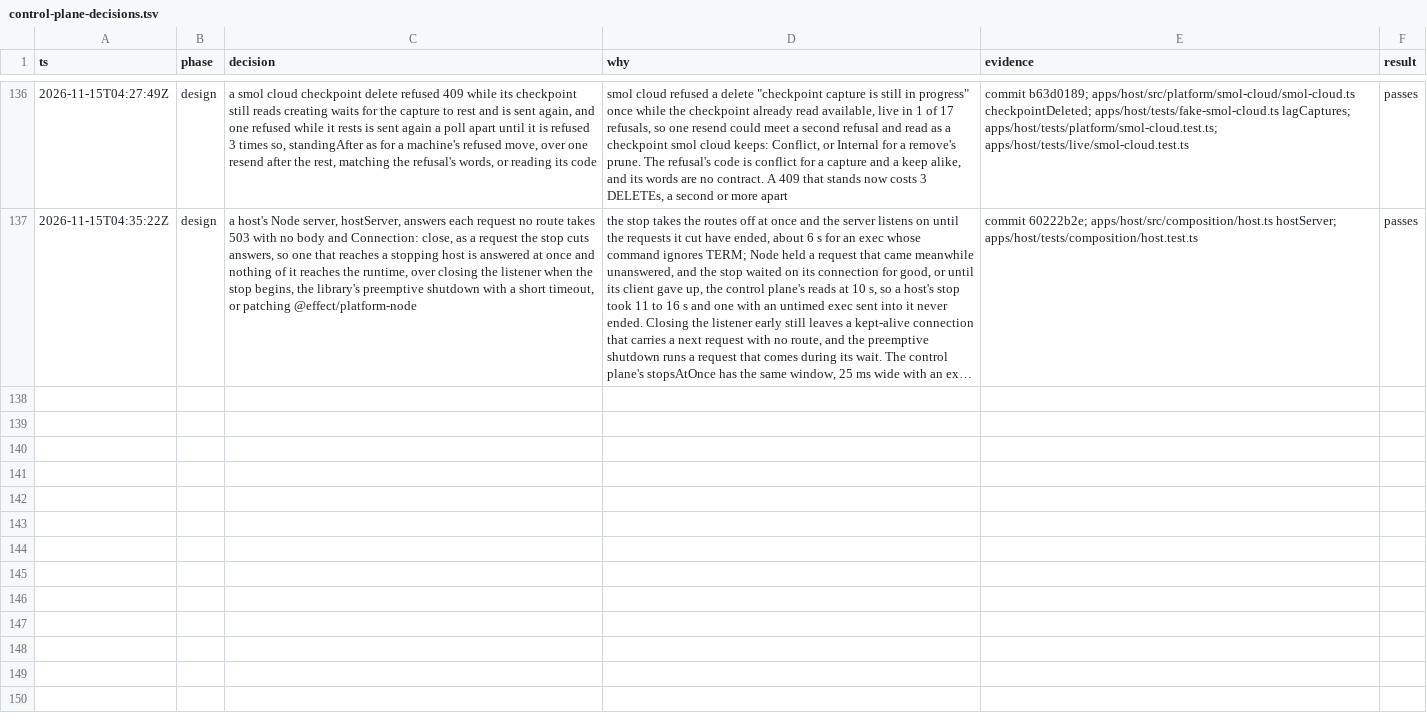
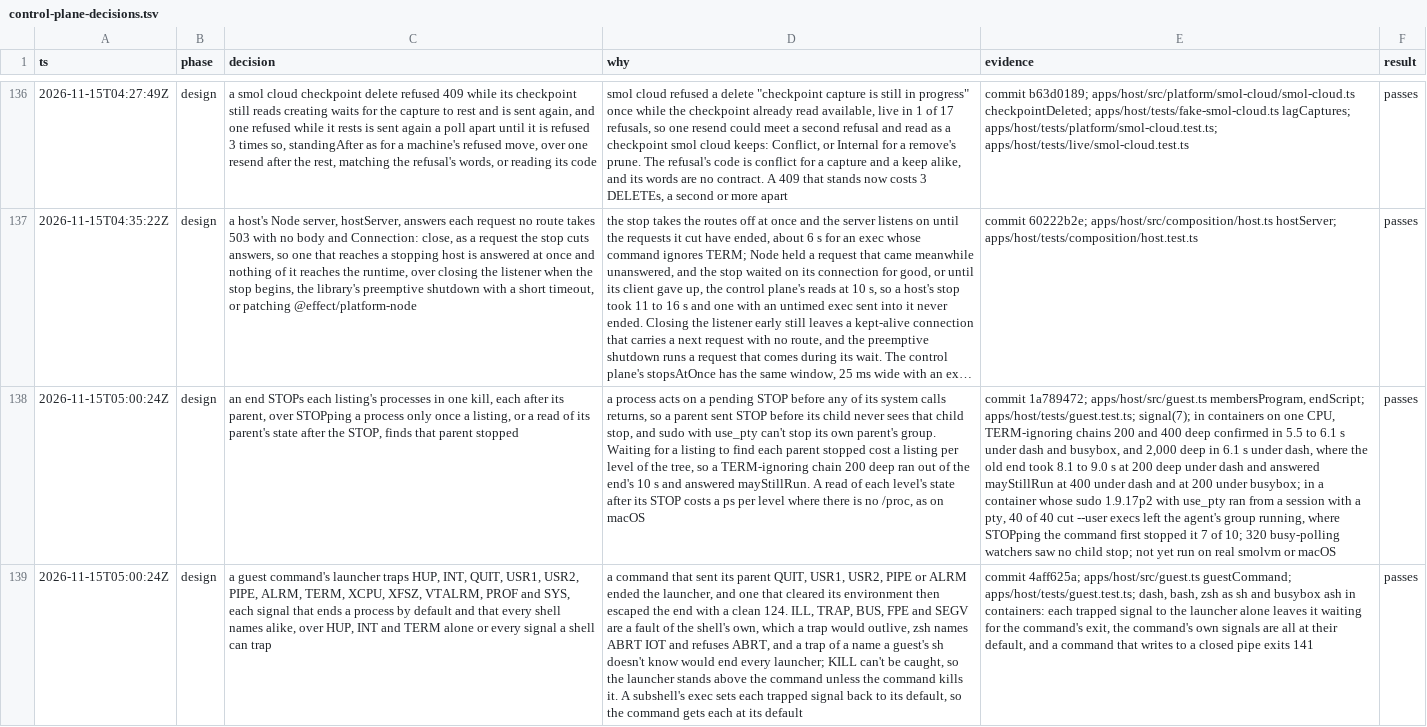
Before and after one commit to gjermundgaraba/clankerbox, a TSV file: docs/design/control-plane-decisions.tsv, drawn as a sheet; only a part is shown, gaps mark what is left out; long unchanged cells end in …; the diff names each change by its address in the sheet, - before the commit and + after, or states it on an @@ line.

Commit message:
Record why an end STOPs in one kill and what the launcher traps
The end's STOP order and the launcher's traps changed in this round,
and the trail had no row for either, so it said the end still waited
for a listing per level and the launcher trapped three signals.

```diff
--- a/docs/design/control-plane-decisions.tsv
+++ b/docs/design/control-plane-decisions.tsv
+row 138: 2026-11-15T05:00:24Z | design | an end STOPs each listing's processes in one kill, each after its parent, over STOPping a process only once a listing, or a read of its parent's state after the STOP, finds that parent stopped | a process acts on a pending STOP before any of its system calls returns, so a parent sent STOP before its child never sees that child stop, and sudo with use_pty can't stop its own parent's group. Waiting for a listing to find each parent stopped cost a listing per level of the tree, so a TERM-ignoring chain 200 deep ran out of the end's 10 s and answered mayStillRun. A read of each level's state after its STOP costs a ps per level where there is no /proc, as on macOS | commit 1a789472; apps/host/src/guest.ts membersProgram, endScript; apps/host/tests/guest.test.ts; signal(7); in containers on one CPU, TERM-ignoring chains 200 and 400 deep confirmed in 5.5 to 6.1 s under dash and busybox, and 2,000 deep in 6.1 s under dash, where the old end took 8.1 to 9.0 s at 200 deep under dash and answered mayStillRun at 400 under dash and at 200 under busybox; in a container whose sudo 1.9.17p2 with use_pty ran from a session with a pty, 40 of 40 cut --user execs left the agent's group running, where STOPping the command first stopped it 7 of 10; 320 busy-polling watchers saw no child stop; not yet run on real smolvm or macOS | passes
+row 139: 2026-11-15T05:00:24Z | design | a guest command's launcher traps HUP, INT, QUIT, USR1, USR2, PIPE, ALRM, TERM, XCPU, XFSZ, VTALRM, PROF and SYS, each signal that ends a process by default and that every shell names alike, over HUP, INT and TERM alone or every signal a shell can trap | a command that sent its parent QUIT, USR1, USR2, PIPE or ALRM ended the launcher, and one that cleared its environment then escaped the end with a clean 124. ILL, TRAP, BUS, FPE and SEGV are a fault of the shell's own, which a trap would outlive, zsh names ABRT IOT and refuses ABRT, and a trap of a name a guest's sh doesn't know would end every launcher; KILL can't be caught, so the launcher stands above the command unless the command kills it. A subshell's exec sets each trapped signal back to its default, so the command gets each at its default | commit 4aff625a; apps/host/src/guest.ts guestCommand; apps/host/tests/guest.test.ts; dash, bash, zsh as sh and busybox ash in containers: each trapped signal to the launcher alone leaves it waiting for the command's exit, the command's own signals are all at their default, and a command that writes to a closed pipe exits 141 | passes
```
